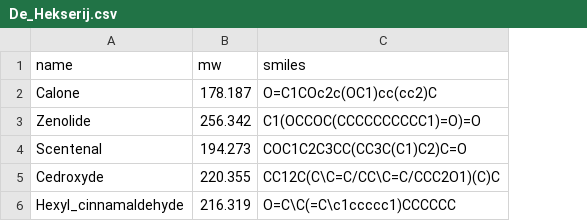
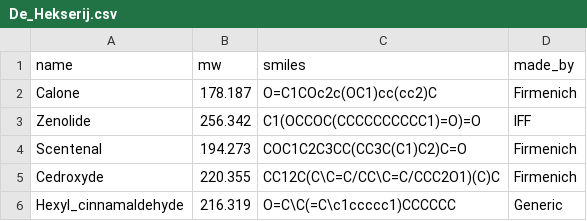
Before and after one commit to OpenSourceMycetoma/Adjuvant-Screen, a CSV file: De_Hekserij.csv, drawn as a sheet; the diff names each change by its address in the sheet, - before the commit and + after, or states it on an @@ line.

Commit message:
Update De_Hekserij.csv

```diff
--- a/De_Hekserij.csv
+++ b/De_Hekserij.csv
+column D (made_by), rows 2-6: Firmenich | IFF | Firmenich | Firmenich | Generic
```
